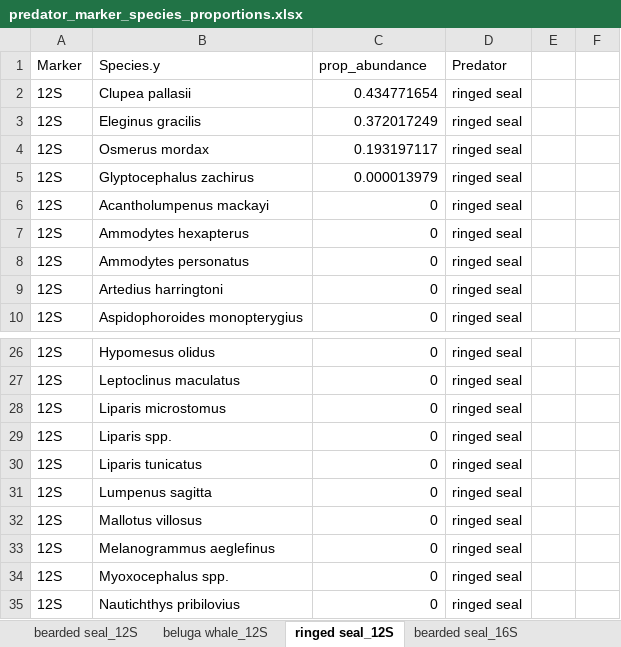
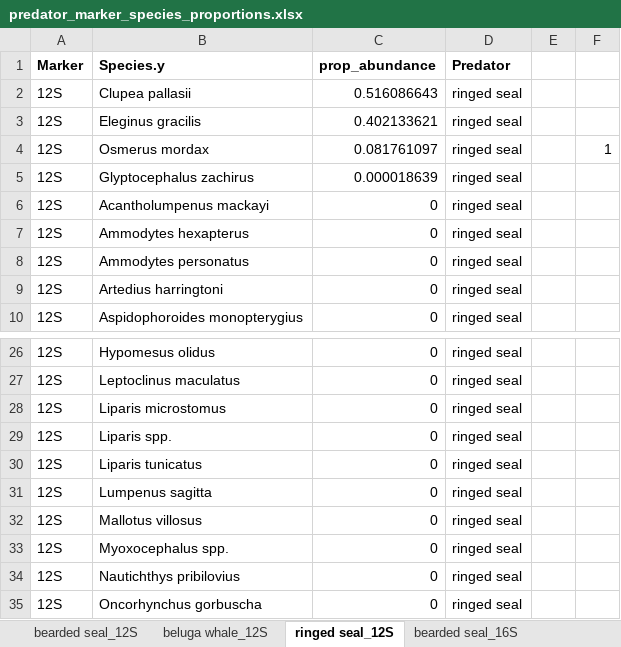
Before and after one commit to m-ball3/Arctic-predator-diet-microbiome, an Excel workbook: Deliverables/predator_marker_species_proportions.xlsx, sheet ringed seal_12S, drawn as a sheet; only a part is shown, gaps mark what is left out; the shorter side is filled out with more unchanged rows; values as stored, in another font and other column widths than the file's, no borders; the diff names each change by its address in the sheet, - before the commit and + after, or states it on an @@ line.

```diff
--- a/Deliverables/predator_marker_species_proportions.xlsx (sheet ringed seal_12S)
+++ b/Deliverables/predator_marker_species_proportions.xlsx (sheet ringed seal_12S)
-A1:D1 bold: off
+A1:D1 bold: on
-C2 (prop_abundance): 0.434771654
+C2 (prop_abundance): 0.516086643
-C3 (prop_abundance): 0.372017249
+C3 (prop_abundance): 0.402133621
-C4 (prop_abundance): 0.193197117
+C4 (prop_abundance): 0.081761097
-F4: (empty)
+F4: 1
-C5 (prop_abundance): 0.000013979
+C5 (prop_abundance): 0.000018639
-row 33: 12S | Melanogrammus aeglefinus | 0 | ringed seal
```
Also changed, not shown: sheet beluga whale_12S, sheet beluga whale_16S, sheet bearded seal_12S, sheet ringed seal_16S, sheet bearded seal_16S, 13 other files.
